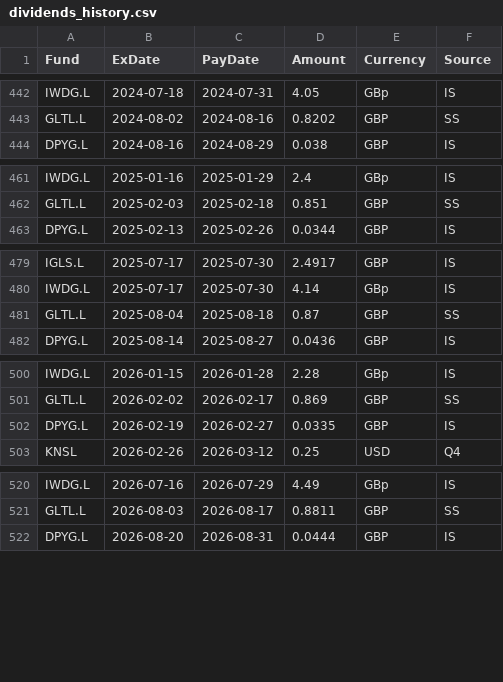
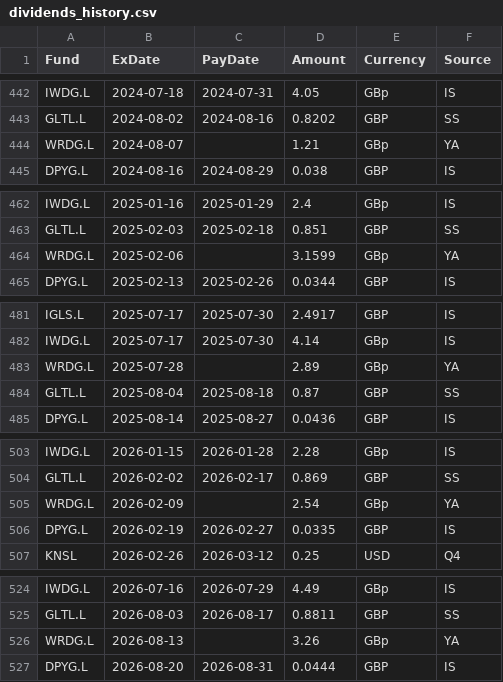
Before and after one commit to joneswm/FundPrices, a CSV file: data/dividends_history.csv, drawn as a sheet; only a part is shown, gaps mark what is left out; the diff names each change by its address in the sheet, - before the commit and + after, or states it on an @@ line.

```diff
--- a/data/dividends_history.csv
+++ b/data/dividends_history.csv
+row 444: WRDG.L | 2024-08-07 |  | 1.21 | GBp | YA
+row 464: WRDG.L | 2025-02-06 |  | 3.1599 | GBp | YA
+row 483: WRDG.L | 2025-07-28 |  | 2.89 | GBp | YA
+row 505: WRDG.L | 2026-02-09 |  | 2.54 | GBp | YA
+row 526: WRDG.L | 2026-08-13 |  | 3.26 | GBp | YA
```
Also changed, not shown: data/dividends_upcoming.csv, data/latest_prices.csv, 4 other files.
